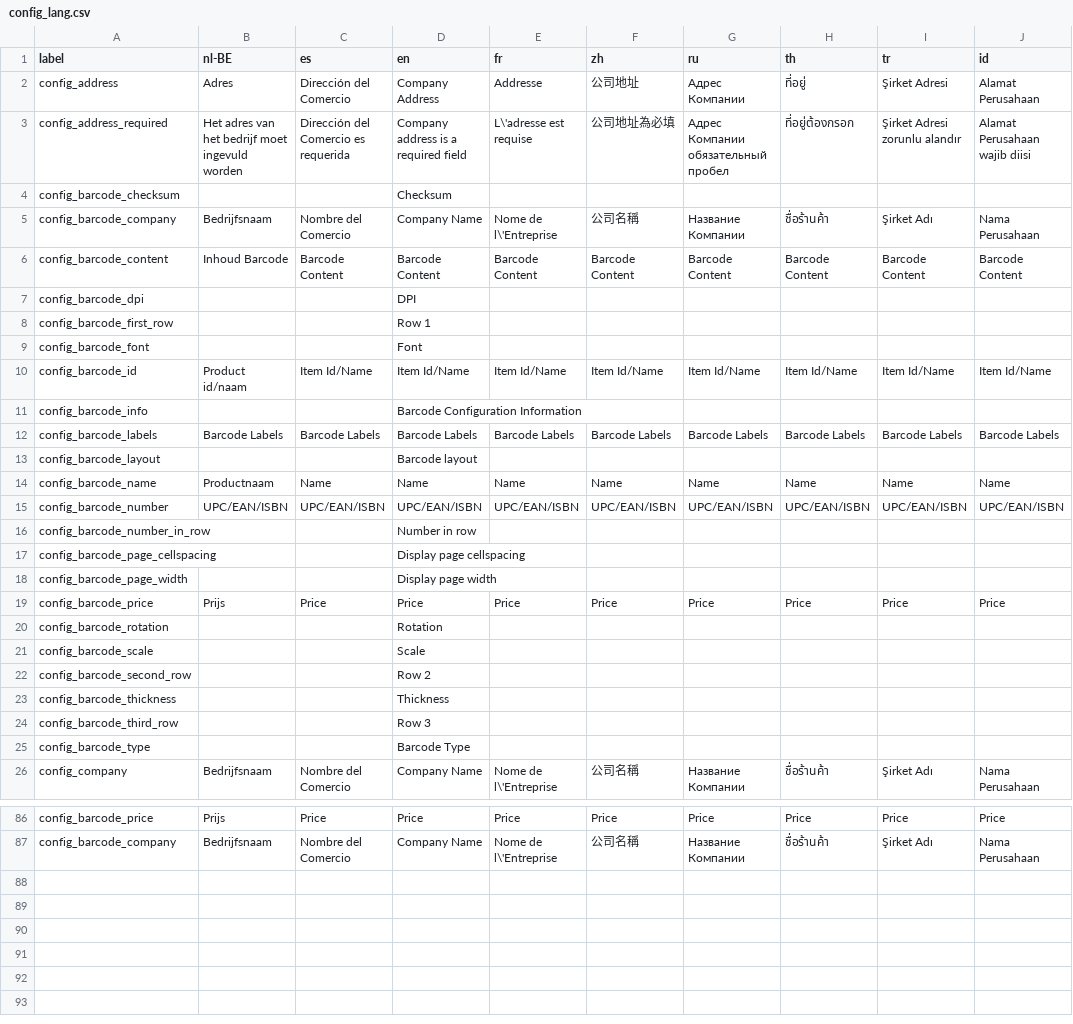
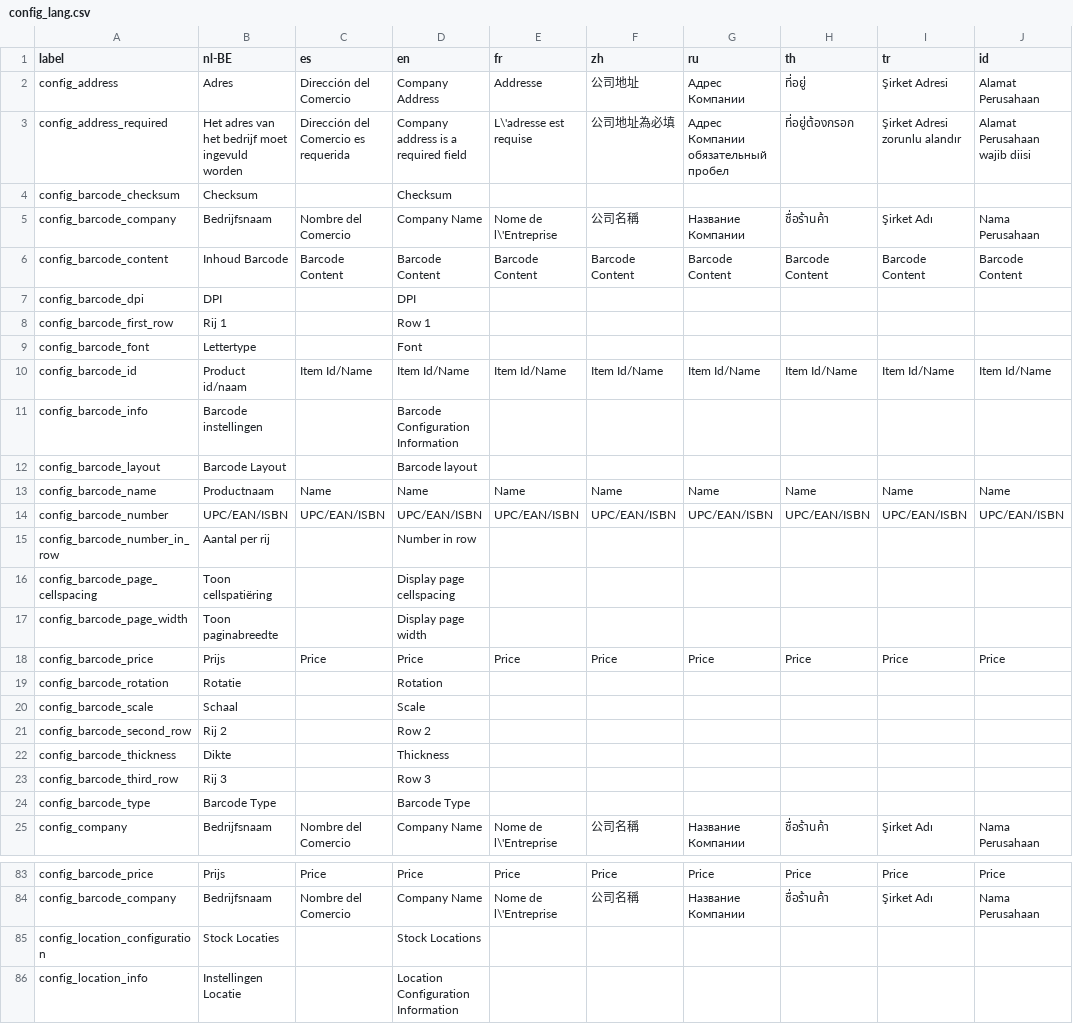
Before and after one commit to opensourcepos/opensourcepos, a CSV file: translations/config_lang.csv, drawn as a sheet; only a part is shown, gaps mark what is left out; the diff covers the shown part only.

Commit message:
Move location config to separate tab Fix javascript error message display in barcode and location config

```diff
--- a/translations/config_lang.csv
+++ b/translations/config_lang.csv
@@ -3,24 +3,23 @@ config_address,Adres,Dirección del Comercio,Company Address,Addresse,公司地
 config_address_required,Het adres van het bedrijf moet ingevuld worden,Dirección del Comercio es requerida,Company address is a required field,L\'adresse est requise,公司地址為必填,Адрес Компании обязательный пробел,ที่อยู่ต้องกรอก,Şirket Adresi zorunlu alandır,Alamat Perusahaan wajib diisi
-config_barcode_checksum,,,Checksum,,,,,,
+config_barcode_checksum,Checksum,,Checksum,,,,,,
 config_barcode_company,Bedrijfsnaam,Nombre del Comercio,Company Name,Nome de l\'Entreprise,公司名稱,Название Компании,ชื่อร้านค้า,Şirket Adı,Nama Perusahaan
 config_barcode_content,Inhoud Barcode,Barcode Content,Barcode Content,Barcode Content,Barcode Content,Barcode Content,Barcode Content,Barcode Content,Barcode Content
-config_barcode_dpi,,,DPI,,,,,,
-config_barcode_first_row,,,Row 1,,,,,,
-config_barcode_font,,,Font,,,,,,
+config_barcode_dpi,DPI,,DPI,,,,,,
+config_barcode_first_row,Rij 1,,Row 1,,,,,,
+config_barcode_font,Lettertype,,Font,,,,,,
 config_barcode_id,Product id/naam,Item Id/Name,Item Id/Name,Item Id/Name,Item Id/Name,Item Id/Name,Item Id/Name,Item Id/Name,Item Id/Name
-config_barcode_info,,,Barcode Configuration Information,,,,,,
-config_barcode_labels,Barcode Labels,Barcode Labels,Barcode Labels,Barcode Labels,Barcode Labels,Barcode Labels,Barcode Labels,Barcode Labels,Barcode Labels
-config_barcode_layout,,,Barcode layout,,,,,,
+config_barcode_info,Barcode instellingen,,Barcode Configuration Information,,,,,,
+config_barcode_layout,Barcode Layout,,Barcode layout,,,,,,
 config_barcode_name,Productnaam,Name,Name,Name,Name,Name,Name,Name,Name
 config_barcode_number,UPC/EAN/ISBN,UPC/EAN/ISBN,UPC/EAN/ISBN,UPC/EAN/ISBN,UPC/EAN/ISBN,UPC/EAN/ISBN,UPC/EAN/ISBN,UPC/EAN/ISBN,UPC/EAN/ISBN
-config_barcode_number_in_row,,,Number in row,,,,,,
-config_barcode_page_cellspacing,,,Display page cellspacing,,,,,,
-config_barcode_page_width,,,Display page width,,,,,,
+config_barcode_number_in_row,Aantal per rij,,Number in row,,,,,,
+config_barcode_page_cellspacing,Toon cellspatiëring,,Display page cellspacing,,,,,,
+config_barcode_page_width,Toon paginabreedte,,Display page width,,,,,,
 config_barcode_price,Prijs,Price,Price,Price,Price,Price,Price,Price,Price
-config_barcode_rotation,,,Rotation,,,,,,
-config_barcode_scale,,,Scale,,,,,,
-config_barcode_second_row,,,Row 2,,,,,,
-config_barcode_thickness,,,Thickness,,,,,,
-config_barcode_third_row,,,Row 3,,,,,,
-config_barcode_type,,,Barcode Type,,,,,,
+config_barcode_rotation,Rotatie,,Rotation,,,,,,
+config_barcode_scale,Schaal,,Scale,,,,,,
+config_barcode_second_row,Rij 2,,Row 2,,,,,,
+config_barcode_thickness,Dikte,,Thickness,,,,,,
+config_barcode_third_row,Rij 3,,Row 3,,,,,,
+config_barcode_type,Barcode Type,,Barcode Type,,,,,,
 config_company,Bedrijfsnaam,Nombre del Comercio,Company Name,Nome de l\'Entreprise,公司名稱,Название Компании,ชื่อร้านค้า,Şirket Adı,Nama Perusahaan
@@ -87 +84,3 @@ config_barcode_price,Prijs,Price,Price,Price,Price,Price,Price,Price,Price
 config_barcode_company,Bedrijfsnaam,Nombre del Comercio,Company Name,Nome de l\'Entreprise,公司名稱,Название Компании,ชื่อร้านค้า,Şirket Adı,Nama Perusahaan
+config_location_configuration,Stock Locaties,,Stock Locations,,,,,,
+config_location_info,Instellingen Locatie,,Location Configuration Information,,,,,,
```
Also changed, not shown: 2 removed rows and 5 edited cells elsewhere in this file, 16 other files.
